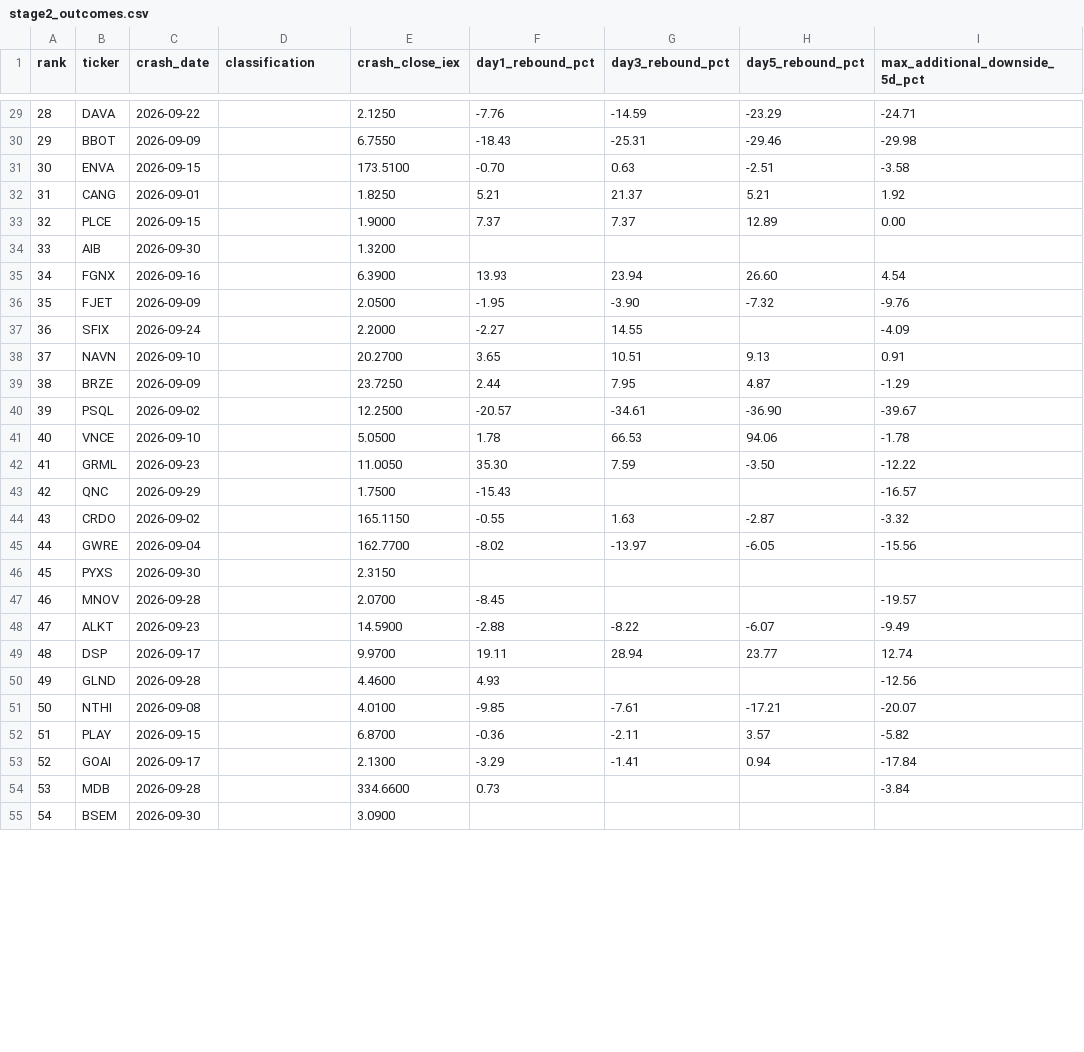
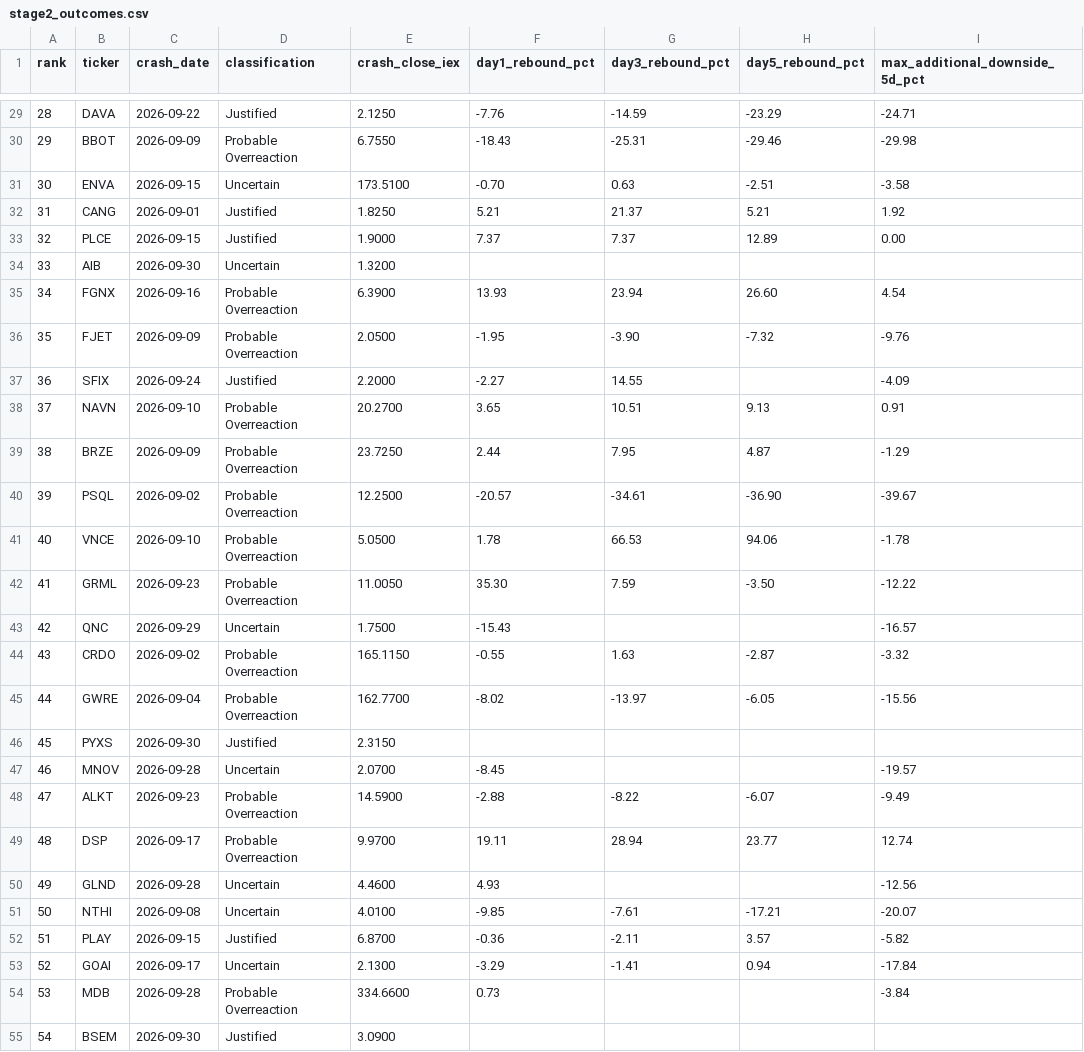
Before and after one commit to jtgeorge1970-tech/30-day-rocket-screen, a CSV file: crash_rebound/stage2_outcomes.csv, drawn as a sheet; only a part is shown, gaps mark what is left out; the diff covers the shown part only; the diff names each change by its address in the sheet, - before the commit and + after, or states it on an @@ line.

Commit message:
Crash Rebound: add classifications to Step 2 outcome table

```diff
--- a/crash_rebound/stage2_outcomes.csv
+++ b/crash_rebound/stage2_outcomes.csv
-D29 (classification): (empty)
+D29 (classification): Justified
-D30 (classification): (empty)
+D30 (classification): Probable Overreaction
-D31 (classification): (empty)
+D31 (classification): Uncertain
-D32:D33 (classification): (empty)
+D32:D33 (classification): Justified
-D34 (classification): (empty)
+D34 (classification): Uncertain
-D35:D36 (classification): (empty)
+D35:D36 (classification): Probable Overreaction
-D37 (classification): (empty)
+D37 (classification): Justified
-D38:D42 (classification): (empty)
+D38:D42 (classification): Probable Overreaction
-D43 (classification): (empty)
+D43 (classification): Uncertain
-D44:D45 (classification): (empty)
+D44:D45 (classification): Probable Overreaction
-D46 (classification): (empty)
+D46 (classification): Justified
-D47 (classification): (empty)
+D47 (classification): Uncertain
-D48:D49 (classification): (empty)
+D48:D49 (classification): Probable Overreaction
-D50:D51 (classification): (empty)
+D50:D51 (classification): Uncertain
-D52 (classification): (empty)
+D52 (classification): Justified
-D53 (classification): (empty)
+D53 (classification): Uncertain
-D54 (classification): (empty)
+D54 (classification): Probable Overreaction
-D55 (classification): (empty)
+D55 (classification): Justified
```
Also changed, not shown: 73 edited cells elsewhere in this file.
